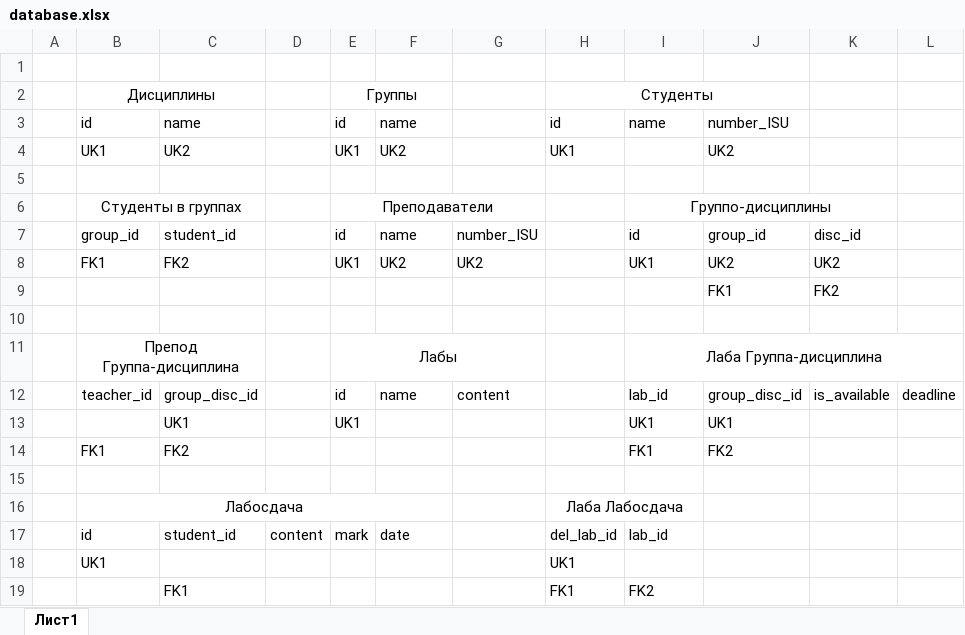
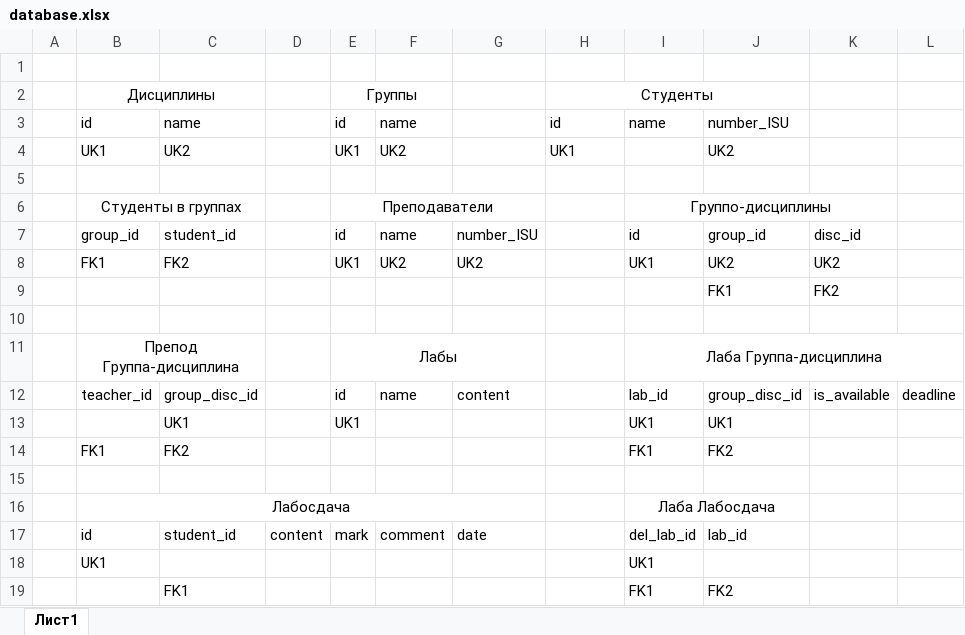
Before and after one commit to gri-gri/ck_lab_project, an Excel workbook: database/database.xlsx, sheet Лист1, drawn as a sheet; values as stored, in another font and other column widths than the file's, no borders; removed rows and columns are numbered as before the commit, all else as after; the diff names each change by its address in the sheet, - before the commit and + after, or states it on an @@ line.

Commit message:
Add files via upload

```diff
--- a/database/database.xlsx (sheet Лист1)
+++ b/database/database.xlsx (sheet Лист1)
-row 16:  | Лабосдача |  |  |  |  |  | Лаба Лабосдача
-row 17:  | id | student_id | content | mark | date |  | del_lab_id | lab_id
-row 18:  | UK1 |  |  |  |  |  | UK1
-row 19:  |  | FK1 |  |  |  |  | FK1 | FK2
+row 16:  | Лабосдача |  |  |  |  |  |  | Лаба Лабосдача
+row 17:  | id | student_id | content | mark | comment | date |  | del_lab_id | lab_id
+row 18:  | UK1 |  |  |  |  |  |  | UK1
+row 19:  |  | FK1 |  |  |  |  |  | FK1 | FK2
```
